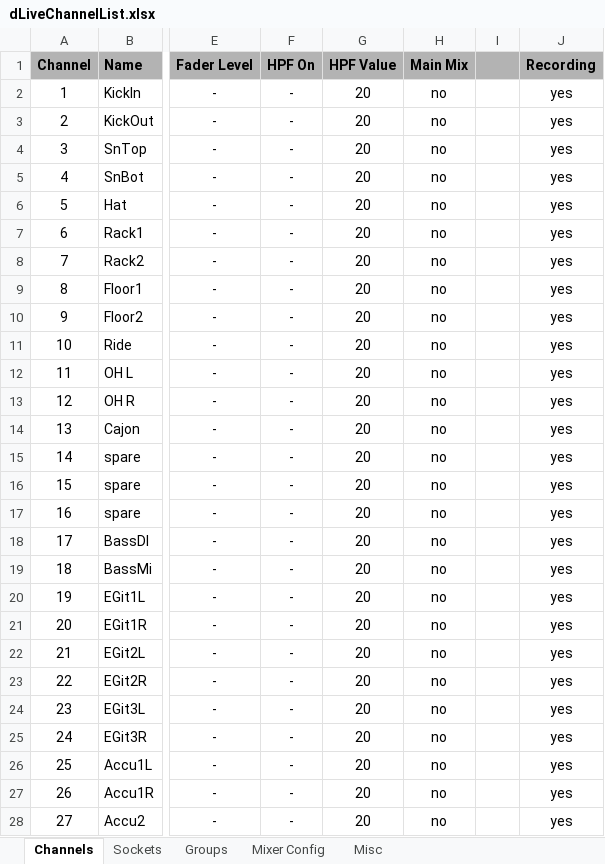
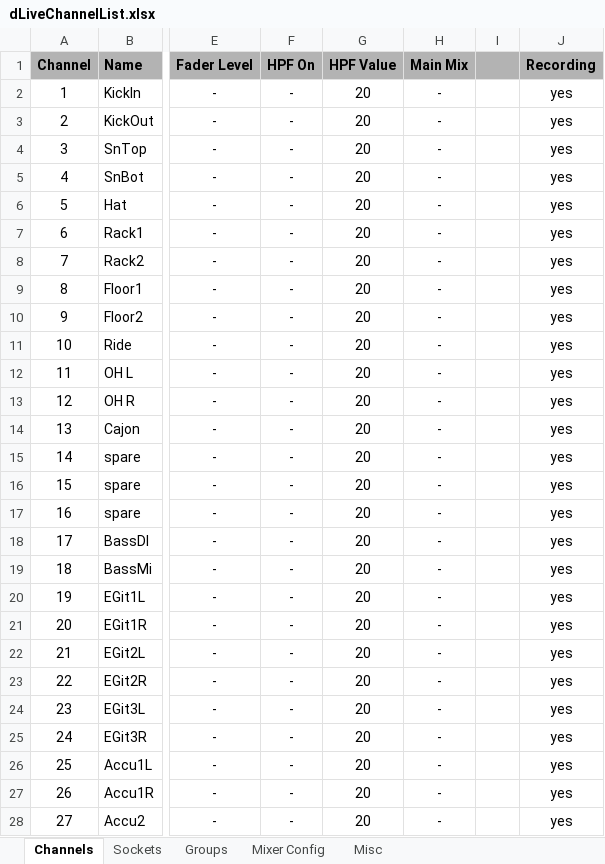
Before and after one commit to togrupe/dlive-midi-tools, an Excel workbook: dLiveChannelList.xlsx, sheet Channels, drawn as a sheet; only a part is shown, gaps mark what is left out; values as stored, in another font and other column widths than the file's, no borders; conditional formats not drawn; the diff covers the shown part only; the diff names each change by its address in the sheet, - before the commit and + after, or states it on an @@ line.

Commit message:
sheet updated

```diff
--- a/dLiveChannelList.xlsx (sheet Channels)
+++ b/dLiveChannelList.xlsx (sheet Channels)
-H2:H28 (Main Mix): no
+H2:H28 (Main Mix): -
```
Also changed, not shown: 101 edited cells elsewhere in this sheet, 1 other file.
